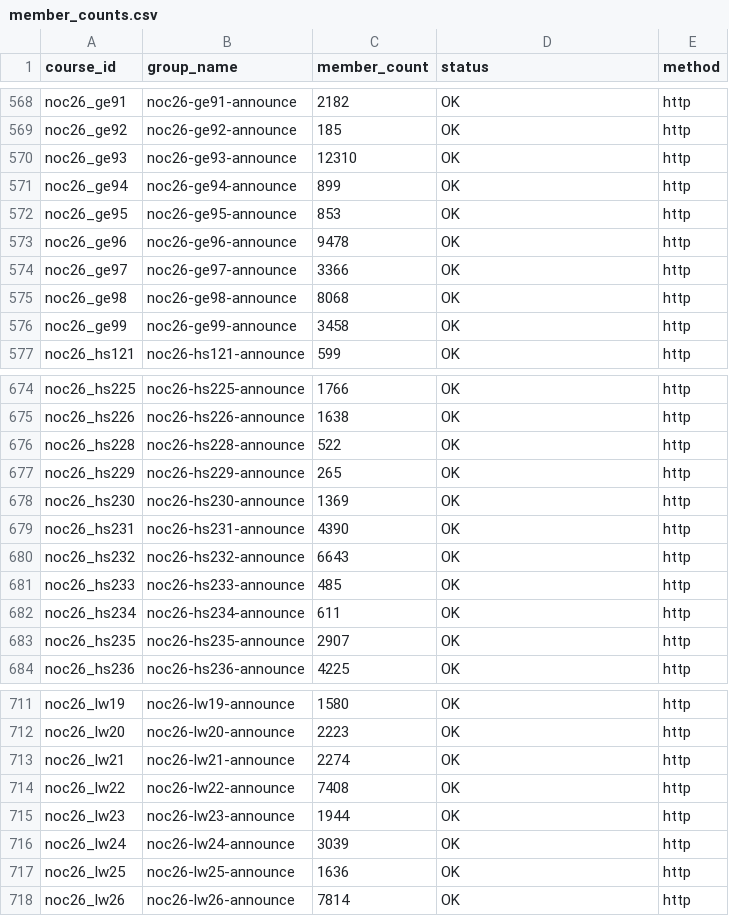
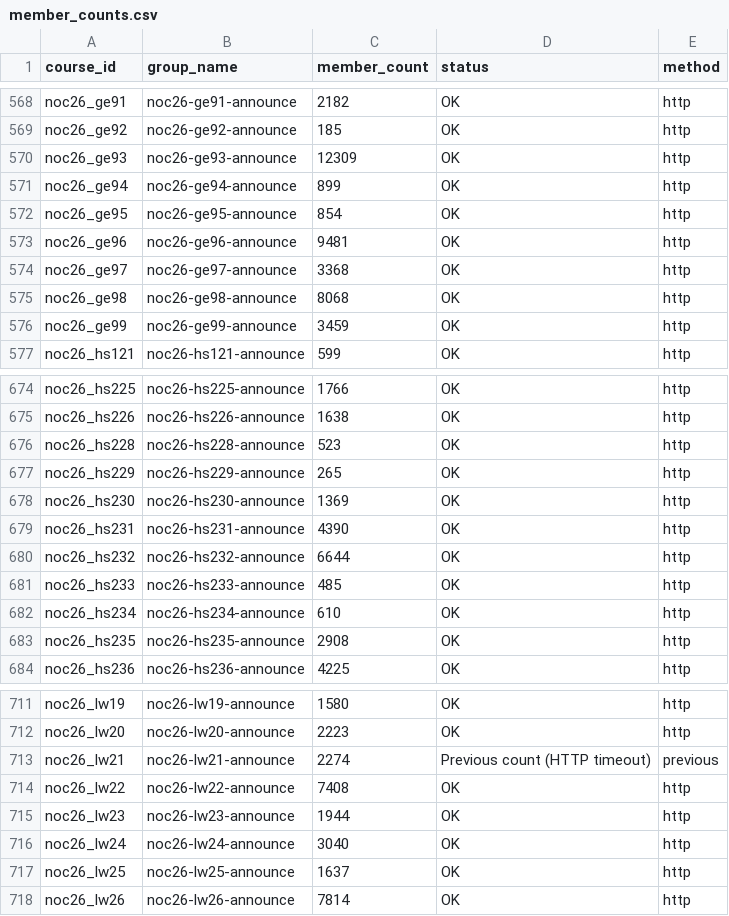
Before and after one commit to 01234santhoshprabhu/count, a CSV file: member_counts.csv, drawn as a sheet; only a part is shown, gaps mark what is left out; the diff covers the shown part only.

Commit message:
Auto refresh live dashboard data

```diff
--- a/member_counts.csv
+++ b/member_counts.csv
@@ -569,9 +569,9 @@ noc26_ge91,noc26-ge91-announce,2182,OK,http
 noc26_ge92,noc26-ge92-announce,185,OK,http
-noc26_ge93,noc26-ge93-announce,12310,OK,http
+noc26_ge93,noc26-ge93-announce,12309,OK,http
 noc26_ge94,noc26-ge94-announce,899,OK,http
-noc26_ge95,noc26-ge95-announce,853,OK,http
-noc26_ge96,noc26-ge96-announce,9478,OK,http
-noc26_ge97,noc26-ge97-announce,3366,OK,http
+noc26_ge95,noc26-ge95-announce,854,OK,http
+noc26_ge96,noc26-ge96-announce,9481,OK,http
+noc26_ge97,noc26-ge97-announce,3368,OK,http
 noc26_ge98,noc26-ge98-announce,8068,OK,http
-noc26_ge99,noc26-ge99-announce,3458,OK,http
+noc26_ge99,noc26-ge99-announce,3459,OK,http
 noc26_hs121,noc26-hs121-announce,599,OK,http
@@ -675,3 +675,3 @@ noc26_hs225,noc26-hs225-announce,1766,OK,http
 noc26_hs226,noc26-hs226-announce,1638,OK,http
-noc26_hs228,noc26-hs228-announce,522,OK,http
+noc26_hs228,noc26-hs228-announce,523,OK,http
 noc26_hs229,noc26-hs229-announce,265,OK,http
@@ -679,6 +679,6 @@ noc26_hs230,noc26-hs230-announce,1369,OK,http
 noc26_hs231,noc26-hs231-announce,4390,OK,http
-noc26_hs232,noc26-hs232-announce,6643,OK,http
+noc26_hs232,noc26-hs232-announce,6644,OK,http
 noc26_hs233,noc26-hs233-announce,485,OK,http
-noc26_hs234,noc26-hs234-announce,611,OK,http
-noc26_hs235,noc26-hs235-announce,2907,OK,http
+noc26_hs234,noc26-hs234-announce,610,OK,http
+noc26_hs235,noc26-hs235-announce,2908,OK,http
 noc26_hs236,noc26-hs236-announce,4225,OK,http
@@ -712,7 +712,7 @@ noc26_lw19,noc26-lw19-announce,1580,OK,http
 noc26_lw20,noc26-lw20-announce,2223,OK,http
-noc26_lw21,noc26-lw21-announce,2274,OK,http
+noc26_lw21,noc26-lw21-announce,2274,Previous count (HTTP timeout),previous
 noc26_lw22,noc26-lw22-announce,7408,OK,http
 noc26_lw23,noc26-lw23-announce,1944,OK,http
-noc26_lw24,noc26-lw24-announce,3039,OK,http
-noc26_lw25,noc26-lw25-announce,1636,OK,http
+noc26_lw24,noc26-lw24-announce,3040,OK,http
+noc26_lw25,noc26-lw25-announce,1637,OK,http
 noc26_lw26,noc26-lw26-announce,7814,OK,http
```
Also changed, not shown: 42 edited cells elsewhere in this file, 3 other files.
